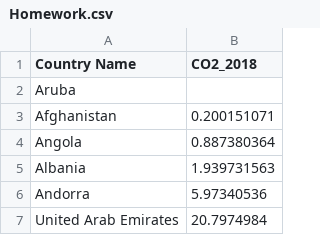
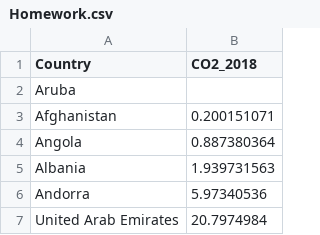
Before and after one commit to Akira-Abe123/3179, a CSV file: Homework.csv, drawn as a sheet; only a part is shown.

Commit message:
Add files via upload

```diff
--- a/Homework.csv
+++ b/Homework.csv
@@ -1,2 +1,2 @@
-Country Name,CO2_2018
+Country,CO2_2018
 Aruba,
```
